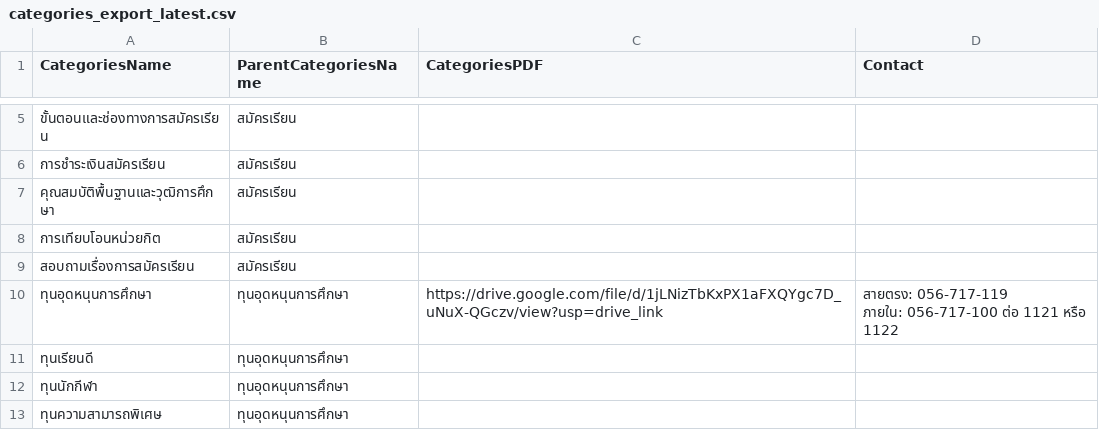
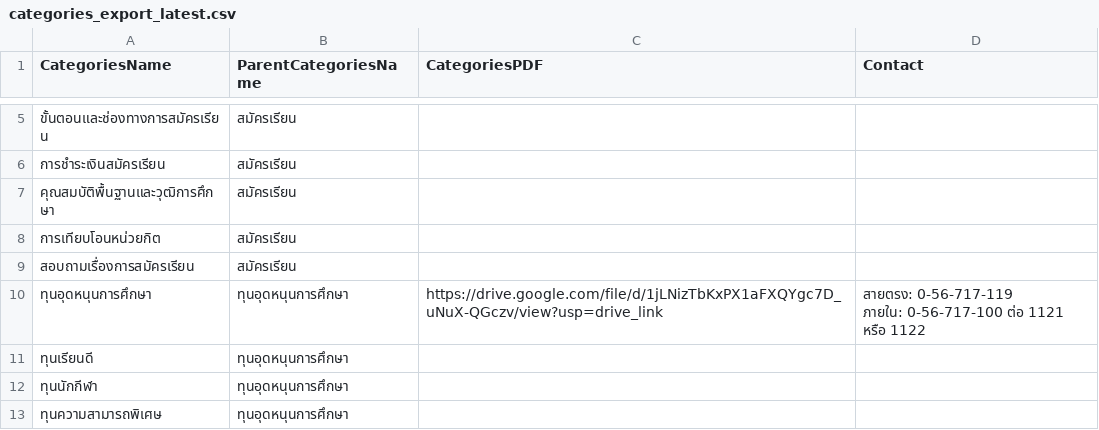
Before and after one commit to st651102064101-design/pcru-chatbot-backend, a CSV file: files/managecategories/3020/categories_export_latest.csv, drawn as a sheet; only a part is shown, gaps mark what is left out.

Commit message:
fix: correct formatting of contact numbers for scholarship services

```diff
--- a/files/managecategories/3020/categories_export_latest.csv
+++ b/files/managecategories/3020/categories_export_latest.csv
@@ -10,4 +10,4 @@
 สอบถามเรื่องการสมัครเรียน,สมัครเรียน,,
-ทุนอุดหนุนการศึกษา,ทุนอุดหนุนการศึกษา,https://drive.google.com/file/d/1jLNizTbKxPX1aFXQYgc7D_uNuX-QGczv/view?usp=drive_link,"สายตรง: 056-717-119
-ภายใน: 056-717-100 ต่อ 1121 หรือ 1122"
+ทุนอุดหนุนการศึกษา,ทุนอุดหนุนการศึกษา,https://drive.google.com/file/d/1jLNizTbKxPX1aFXQYgc7D_uNuX-QGczv/view?usp=drive_link,"สายตรง: 0-56-717-119
+ภายใน: 0-56-717-100 ต่อ 1121 หรือ 1122"
 ทุนเรียนดี,ทุนอุดหนุนการศึกษา,,
```
